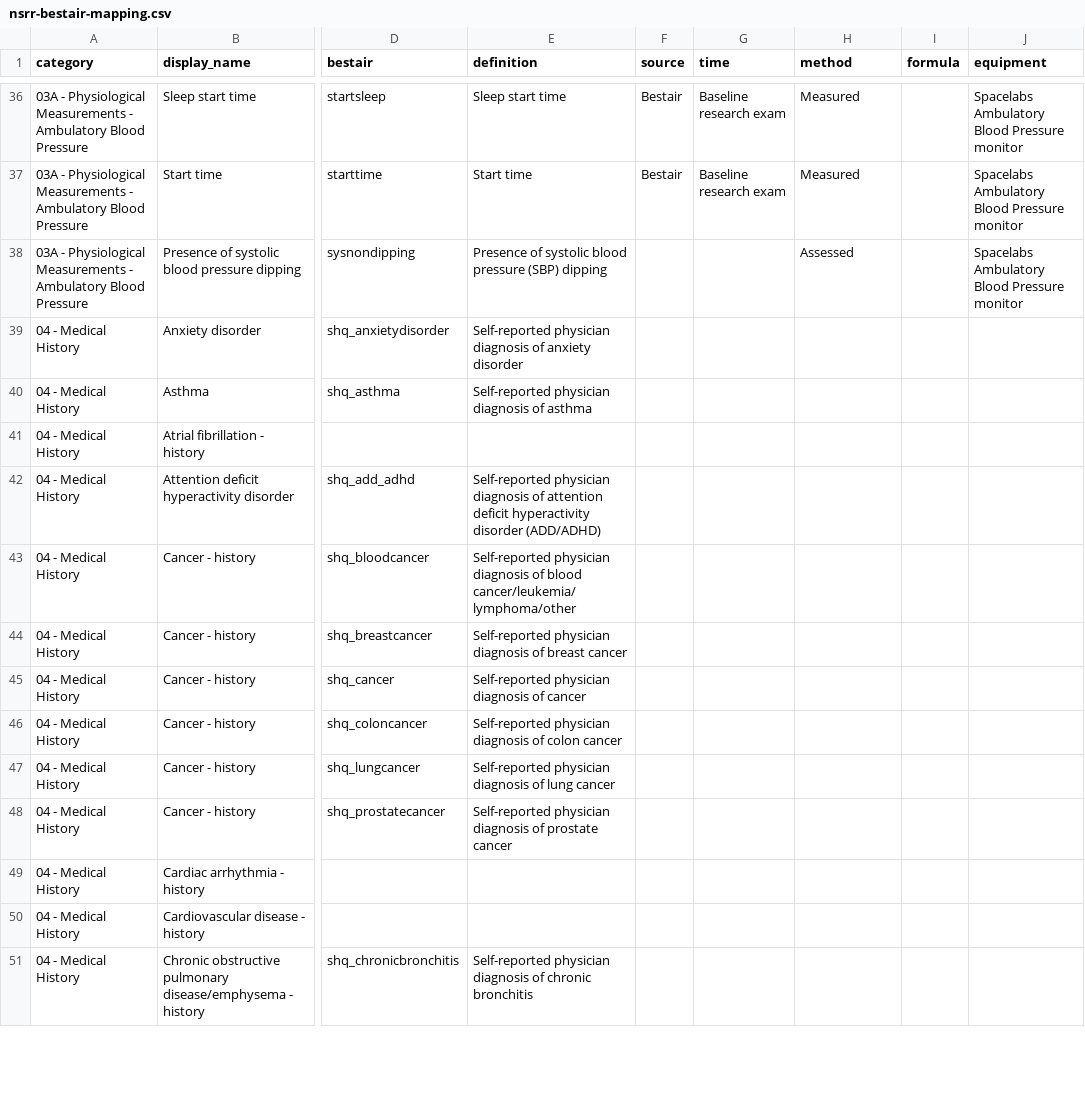
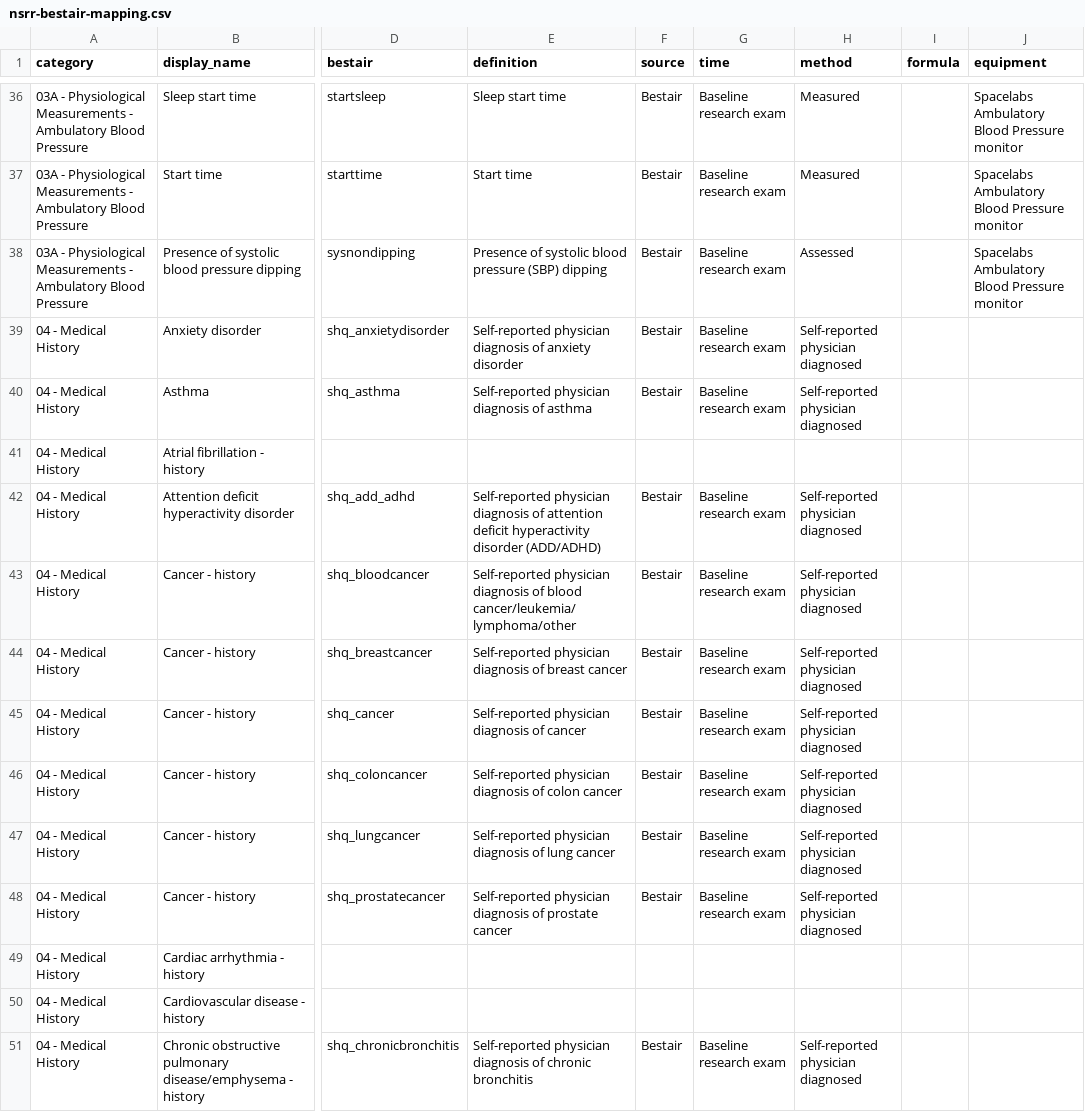
Before and after one commit to licongcui/nsrr-cross-cohort-mapping, a CSV file: mappings/nsrr-bestair-mapping.csv, drawn as a sheet; only a part is shown, gaps mark what is left out; the diff covers the shown part only; the diff names each change by its address in the sheet, - before the commit and + after, or states it on an @@ line.

Commit message:
Updated Bestair mapping

```diff
--- a/mappings/nsrr-bestair-mapping.csv
+++ b/mappings/nsrr-bestair-mapping.csv
-F38:F40 (source): (empty)
+F38:F40 (source): Bestair
-G38:G40 (time): (empty)
+G38:G40 (time): Baseline research exam
-H39:H40 (method): (empty)
+H39:H40 (method): Self-reported physician diagnosed
-F42:F48 (source): (empty)
+F42:F48 (source): Bestair
-G42:G48 (time): (empty)
+G42:G48 (time): Baseline research exam
-H42:H48 (method): (empty)
+H42:H48 (method): Self-reported physician diagnosed
-F51 (source): (empty)
+F51 (source): Bestair
-G51 (time): (empty)
+G51 (time): Baseline research exam
-H51 (method): (empty)
+H51 (method): Self-reported physician diagnosed
```
Also changed, not shown: 39 edited cells elsewhere in this file.
